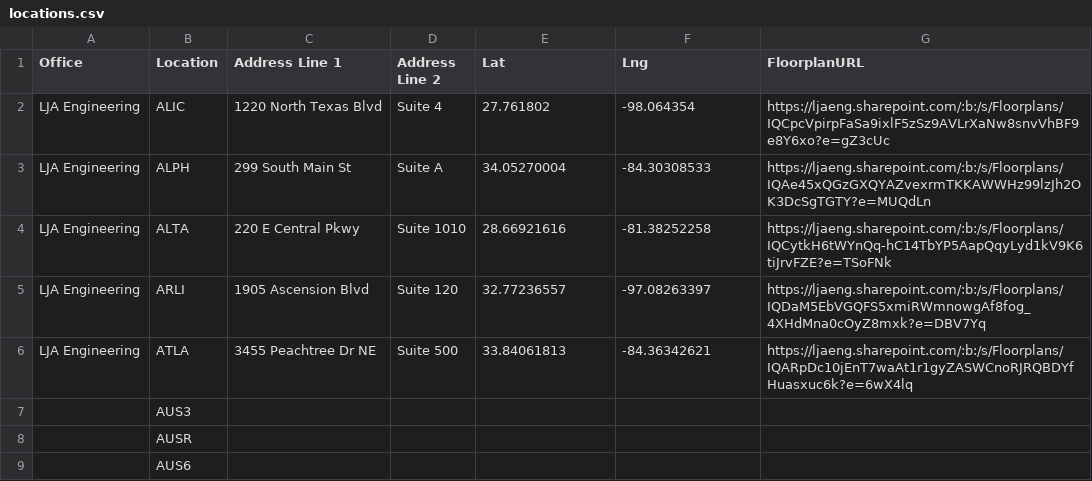
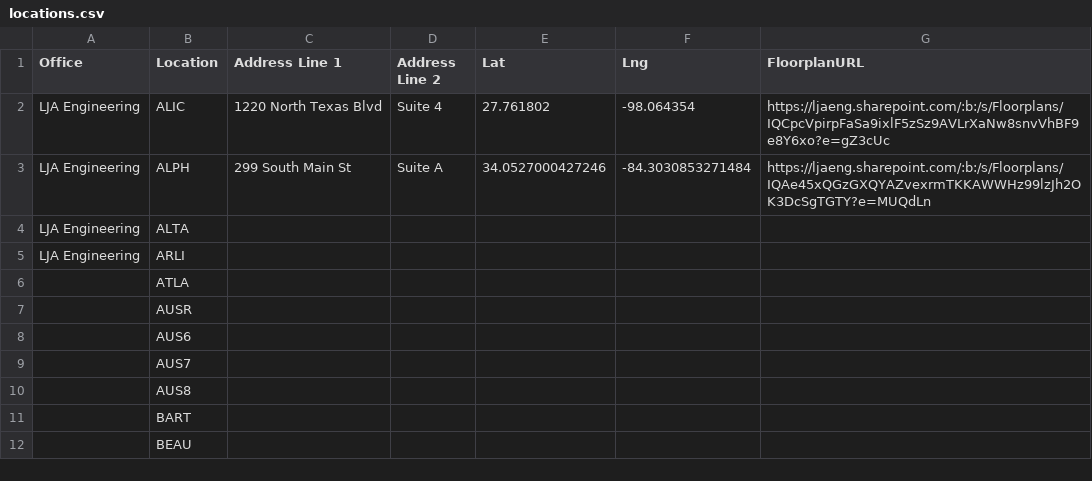
Before and after one commit to btseng-ai/OfficeLocations, a CSV file: locations.csv, drawn as a sheet; only a part is shown; the shorter side is filled out with more unchanged rows.

Commit message:
Sync locations.csv from !SiteProjectCodes.xlsx

```diff
--- a/locations.csv
+++ b/locations.csv
@@ -2,7 +2,6 @@ Office,Location,Address Line 1,Address Line 2,Lat,Lng,FloorplanURL
 LJA Engineering,ALIC,1220 North Texas Blvd,Suite 4,27.761802,-98.064354,https://ljaeng.sharepoint.com/:b:/s/Floorplans/IQCpcVpirpFaSa9ixlF5zSz9AVLrXaNw8snvVhBF9e8Y6xo?e=gZ3cUc
-LJA Engineering,ALPH,299 South Main St,Suite A,34.05270004,-84.30308533,https://ljaeng.sharepoint.com/:b:/s/Floorplans/IQAe45xQGzGXQYAZvexrmTKKAWWHz99lzJh2OK3DcSgTGTY?e=MUQdLn
-LJA Engineering,ALTA,220 E Central Pkwy,Suite 1010,28.66921616,-81.38252258,https://ljaeng.sharepoint.com/:b:/s/Floorplans/IQCytkH6tWYnQq-hC14TbYP5AapQqyLyd1kV9K6tiJrvFZE?e=TSoFNk
-LJA Engineering,ARLI,1905 Ascension Blvd,Suite 120,32.77236557,-97.08263397,https://ljaeng.sharepoint.com/:b:/s/Floorplans/IQDaM5EbVGQFS5xmiRWmnowgAf8fog_4XHdMna0cOyZ8mxk?e=DBV7Yq
-LJA Engineering,ATLA,3455 Peachtree Dr NE,Suite 500,33.84061813,-84.36342621,https://ljaeng.sharepoint.com/:b:/s/Floorplans/IQARpDc10jEnT7waAt1r1gyZASWCnoRJRQBDYfHuasxuc6k?e=6wX4lq
-,AUS3,,,,,
+LJA Engineering,ALPH,299 South Main St,Suite A,34.0527000427246,-84.3030853271484,https://ljaeng.sharepoint.com/:b:/s/Floorplans/IQAe45xQGzGXQYAZvexrmTKKAWWHz99lzJh2OK3DcSgTGTY?e=MUQdLn
+LJA Engineering,ALTA,,,,,
+LJA Engineering,ARLI,,,,,
+,ATLA,,,,,
 ,AUSR,,,,,
```
